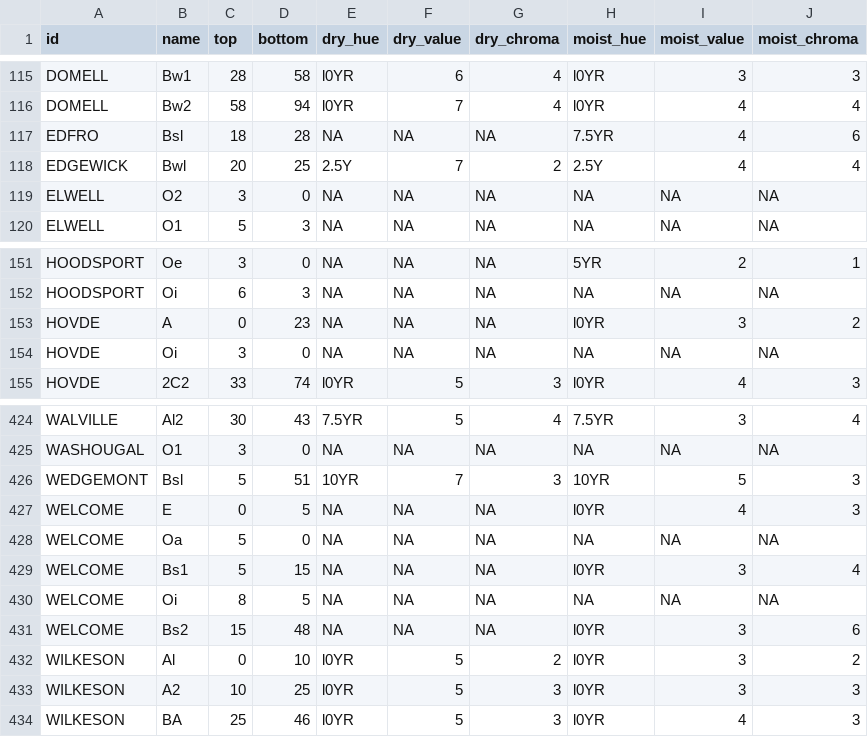
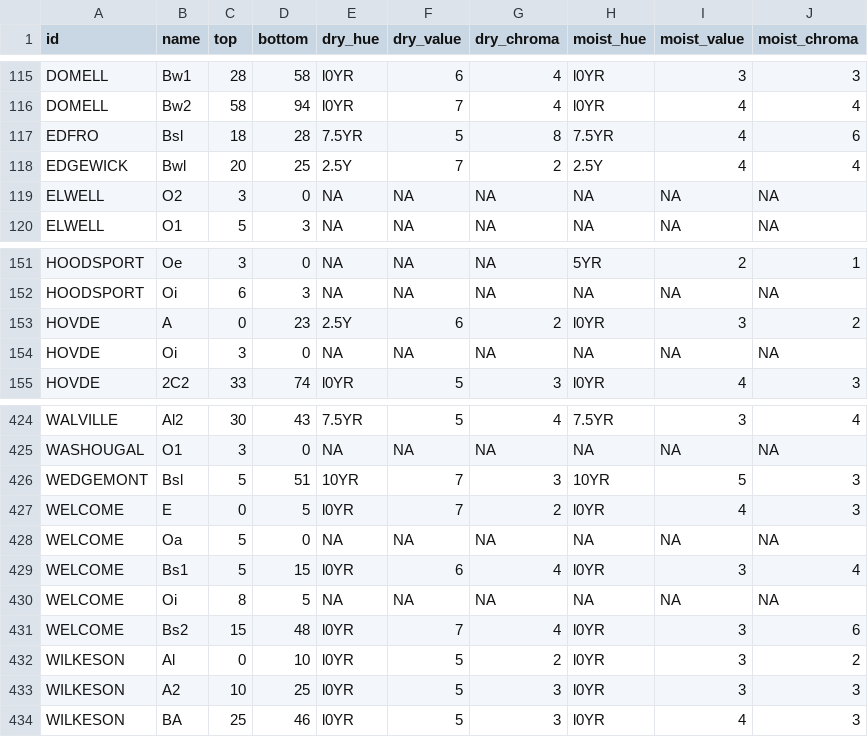
Before and after one commit to ncss-tech/SoilKnowledgeBase, a CSV file: inst/extdata/OSD-error-reporting/state/WA-hz.csv, drawn as a sheet; only a part is shown, gaps mark what is left out.

```diff
--- a/inst/extdata/OSD-error-reporting/state/WA-hz.csv
+++ b/inst/extdata/OSD-error-reporting/state/WA-hz.csv
@@ -116,3 +116,3 @@
 "DOMELL","Bw2",58,94,"l0YR","7","4","l0YR","4","4"
-"EDFRO","Bsl",18,28,NA,NA,NA,"7.5YR","4","6"
+"EDFRO","Bsl",18,28,"7.5YR","5","8","7.5YR","4","6"
 "EDGEWICK","Bwl",20,25,"2.5Y","7","2","2.5Y","4","4"
@@ -152,3 +152,3 @@
 "HOODSPORT","Oi",6,3,NA,NA,NA,NA,NA,NA
-"HOVDE","A",0,23,NA,NA,NA,"l0YR","3","2"
+"HOVDE","A",0,23,"2.5Y","6","2","l0YR","3","2"
 "HOVDE","Oi",3,0,NA,NA,NA,NA,NA,NA
@@ -426,7 +426,7 @@
 "WEDGEMONT","Bsl",5,51,"10YR","7","3","10YR","5","3"
-"WELCOME","E",0,5,NA,NA,NA,"l0YR","4","3"
+"WELCOME","E",0,5,"l0YR","7","2","l0YR","4","3"
 "WELCOME","Oa",5,0,NA,NA,NA,NA,NA,NA
-"WELCOME","Bs1",5,15,NA,NA,NA,"l0YR","3","4"
+"WELCOME","Bs1",5,15,"l0YR","6","4","l0YR","3","4"
 "WELCOME","Oi",8,5,NA,NA,NA,NA,NA,NA
-"WELCOME","Bs2",15,48,NA,NA,NA,"l0YR","3","6"
+"WELCOME","Bs2",15,48,"l0YR","7","4","l0YR","3","6"
 "WILKESON","Al",0,10,"l0YR","5","2","l0YR","3","2"
```
Also changed, not shown: inst/extdata/OSD-error-reporting/RO/bozeman-hz.csv, inst/extdata/OSD-error-reporting/state/ID-hz.csv.
